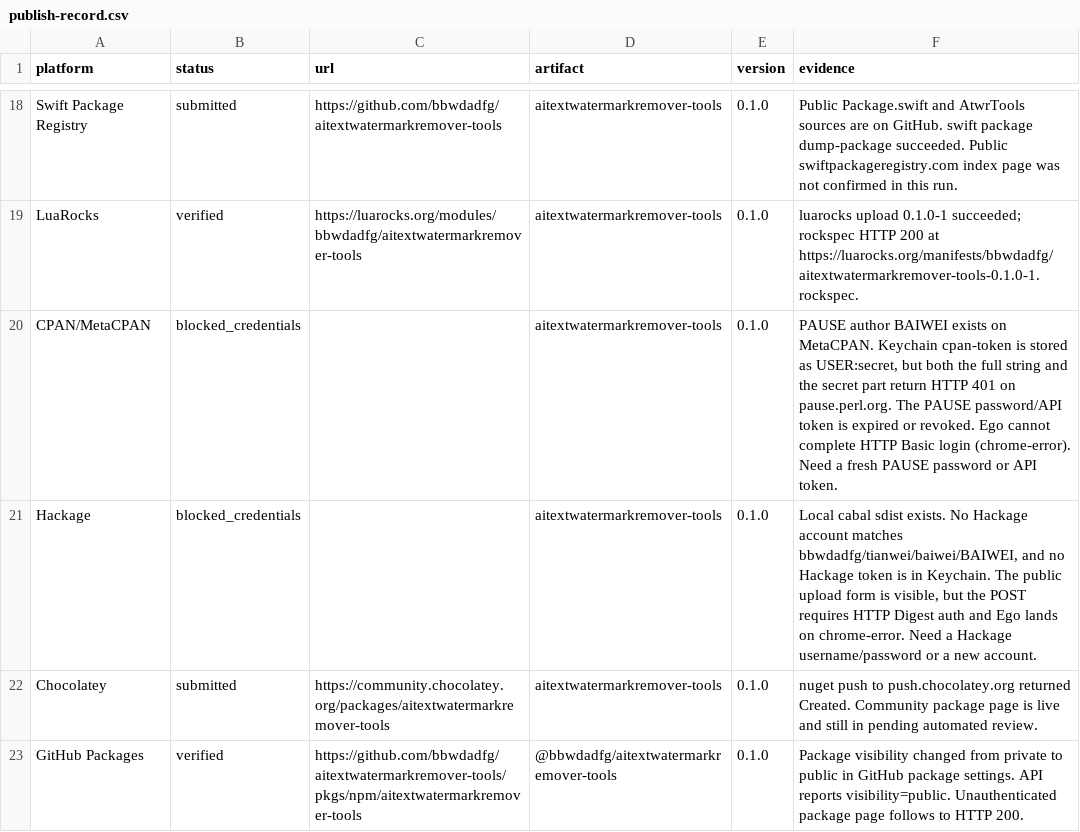
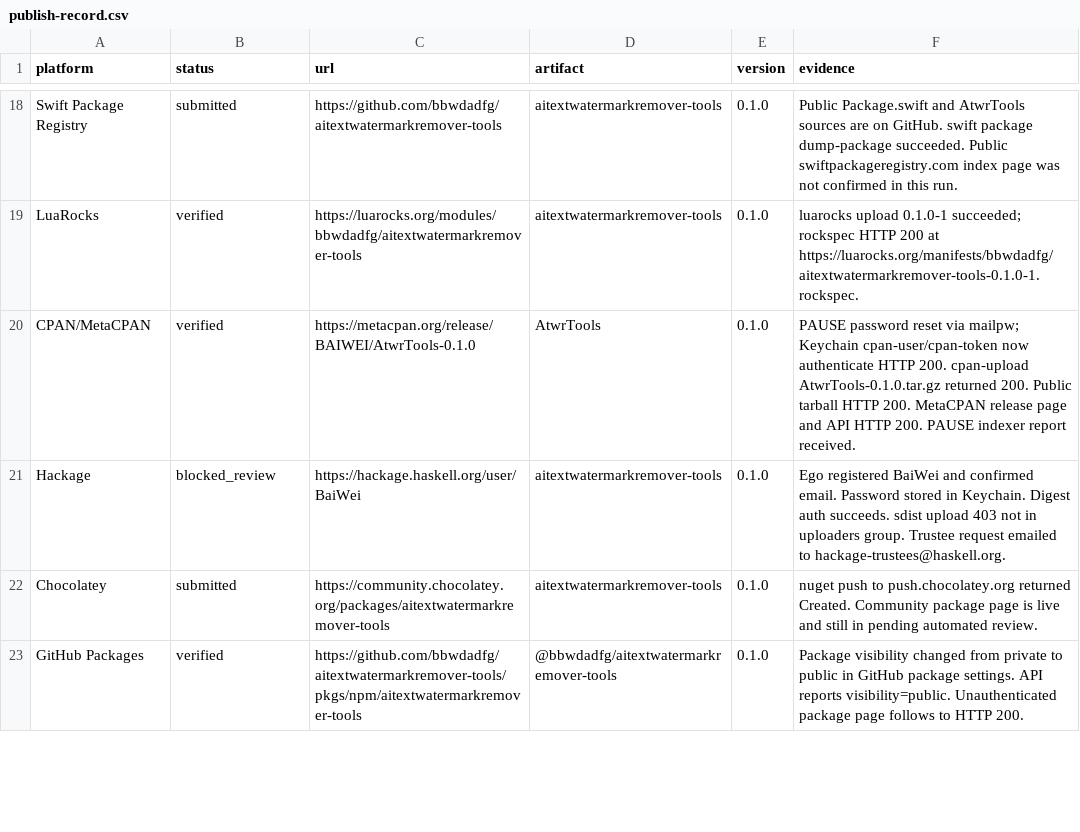
Before and after one commit to bbwdadfg/aitextwatermarkremover-tools, a CSV file: publish-record.csv, drawn as a sheet; only a part is shown, gaps mark what is left out.

Commit message:
Record CPAN AtwrTools publish and Hackage BaiWei account.
PAUSE credentials were reset and AtwrTools 0.1.0 is public on MetaCPAN.
Hackage account BaiWei is stored; upload waits on the uploaders group.

```diff
--- a/publish-record.csv
+++ b/publish-record.csv
@@ -19,4 +19,4 @@ Swift Package Registry,submitted,https://github.com/bbwdadfg/aitextwatermarkremo
 LuaRocks,verified,https://luarocks.org/modules/bbwdadfg/aitextwatermarkremover-tools,aitextwatermarkremover-tools,0.1.0,luarocks upload 0.1.0-1 succeeded; rockspec HTTP 200 at https://luarocks.org/manifests/bbwdadfg/aitextwatermarkremover-tools-0.1.0-1.rockspec.
-CPAN/MetaCPAN,blocked_credentials,,aitextwatermarkremover-tools,0.1.0,"PAUSE author BAIWEI exists on MetaCPAN. Keychain cpan-token is stored as USER:secret, but both the full string and the secret part return HTTP 401 on pause.perl.org. The PAUSE password/API token is expired or revoked. Ego cannot complete HTTP Basic login (chrome-error). Need a fresh PAUSE password or API token."
-Hackage,blocked_credentials,,aitextwatermarkremover-tools,0.1.0,"Local cabal sdist exists. No Hackage account matches bbwdadfg/tianwei/baiwei/BAIWEI, and no Hackage token is in Keychain. The public upload form is visible, but the POST requires HTTP Digest auth and Ego lands on chrome-error. Need a Hackage username/password or a new account."
+CPAN/MetaCPAN,verified,https://metacpan.org/release/BAIWEI/AtwrTools-0.1.0,AtwrTools,0.1.0,"PAUSE password reset via mailpw; Keychain cpan-user/cpan-token now authenticate HTTP 200. cpan-upload AtwrTools-0.1.0.tar.gz returned 200. Public tarball HTTP 200. MetaCPAN release page and API HTTP 200. PAUSE indexer report received."
+Hackage,blocked_review,https://hackage.haskell.org/user/BaiWei,aitextwatermarkremover-tools,0.1.0,"Ego registered BaiWei and confirmed email. Password stored in Keychain. Digest auth succeeds. sdist upload 403 not in uploaders group. Trustee request emailed to hackage-trustees@haskell.org."
 Chocolatey,submitted,https://community.chocolatey.org/packages/aitextwatermarkremover-tools,aitextwatermarkremover-tools,0.1.0,nuget push to push.chocolatey.org returned Created. Community package page is live and still in pending automated review.
```
Also changed, not shown: 2 other files.
